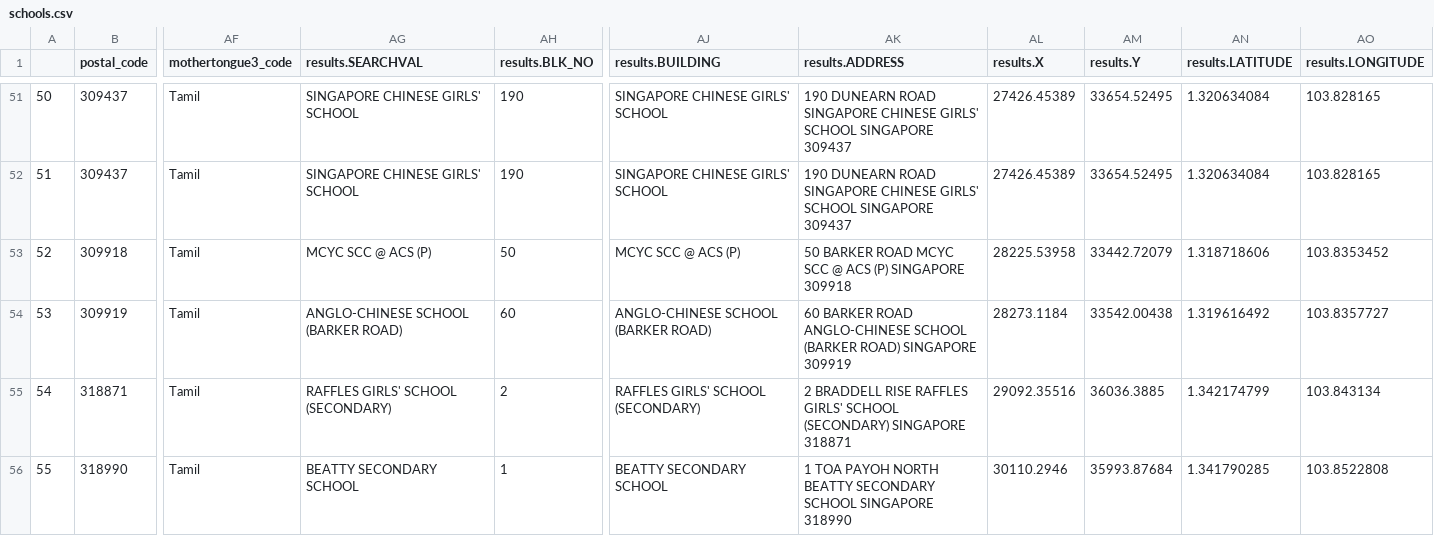
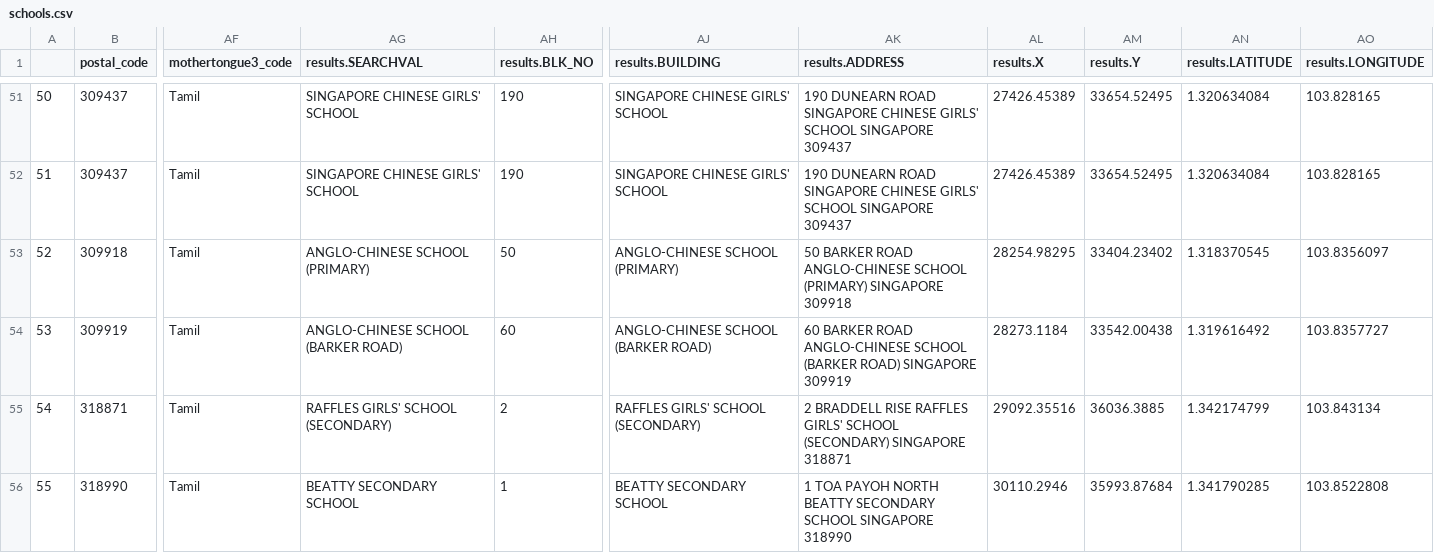
Before and after one commit to y1zaoWang/ISSS624, a CSV file: In-class_Ex4/aspatial/schools.csv, drawn as a sheet; only a part is shown, gaps mark what is left out; the diff covers the shown part only; the diff names each change by its address in the sheet, - before the commit and + after, or states it on an @@ line.

```diff
--- a/In-class_Ex4/aspatial/schools.csv
+++ b/In-class_Ex4/aspatial/schools.csv
-AG53 (results.SEARCHVAL): MCYC SCC @ ACS (P)
+AG53 (results.SEARCHVAL): ANGLO-CHINESE SCHOOL (PRIMARY)
-AJ53 (results.BUILDING): MCYC SCC @ ACS (P)
+AJ53 (results.BUILDING): ANGLO-CHINESE SCHOOL (PRIMARY)
-AK53 (results.ADDRESS): …BARKER ROAD MCYC SCC @ ACS (P) SINGAPORE 309918
+AK53 (results.ADDRESS): …BARKER ROAD ANGLO-CHINESE SCHOOL (PRIMARY) SINGAPORE 309918
-AL53 (results.X): 28225.53958
+AL53 (results.X): 28254.98295
-AM53 (results.Y): 33442.72079
+AM53 (results.Y): 33404.23402
-AN53 (results.LATITUDE): 1.318718606
+AN53 (results.LATITUDE): 1.318370545
-AO53 (results.LONGITUDE): 103.8353452
+AO53 (results.LONGITUDE): 103.8356097
```
Also changed, not shown: 71 edited cells elsewhere in this file, 30 other files.
